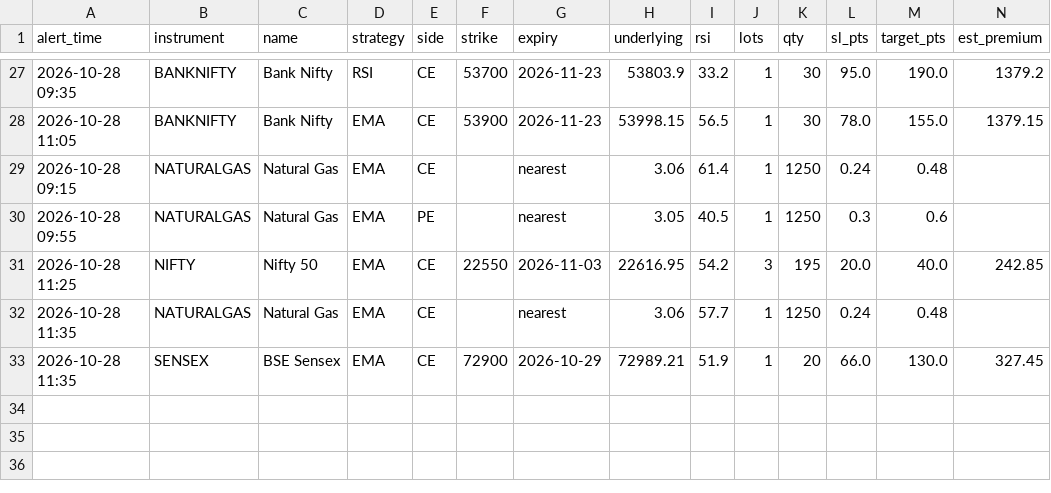
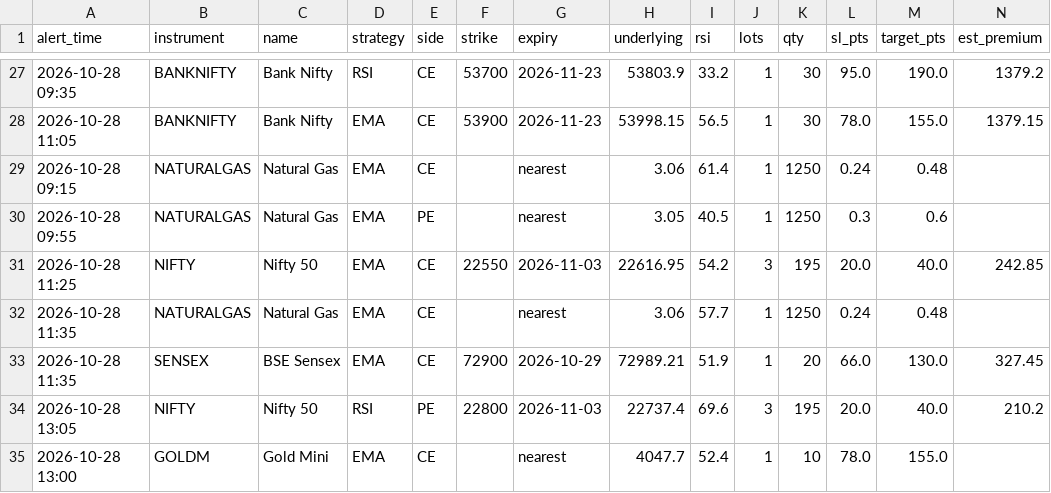
Before and after one commit to candies-studios/TradeHUB, a CSV file: alerts_log.csv, drawn as a sheet; only a part is shown, gaps mark what is left out.

```diff
--- a/alerts_log.csv
+++ b/alerts_log.csv
@@ -33 +33,3 @@ alert_time,instrument,name,strategy,side,strike,expiry,underlying,rsi,lots,qty,s
 2026-10-28 11:35,SENSEX,BSE Sensex,EMA,CE,72900,2026-10-29,72989.21,51.9,1,20,66.0,130.0,327.45
+2026-10-28 13:05,NIFTY,Nifty 50,RSI,PE,22800,2026-11-03,22737.4,69.6,3,195,20.0,40.0,210.2
+2026-10-28 13:00,GOLDM,Gold Mini,EMA,CE,,nearest,4047.7,52.4,1,10,78.0,155.0,
```
